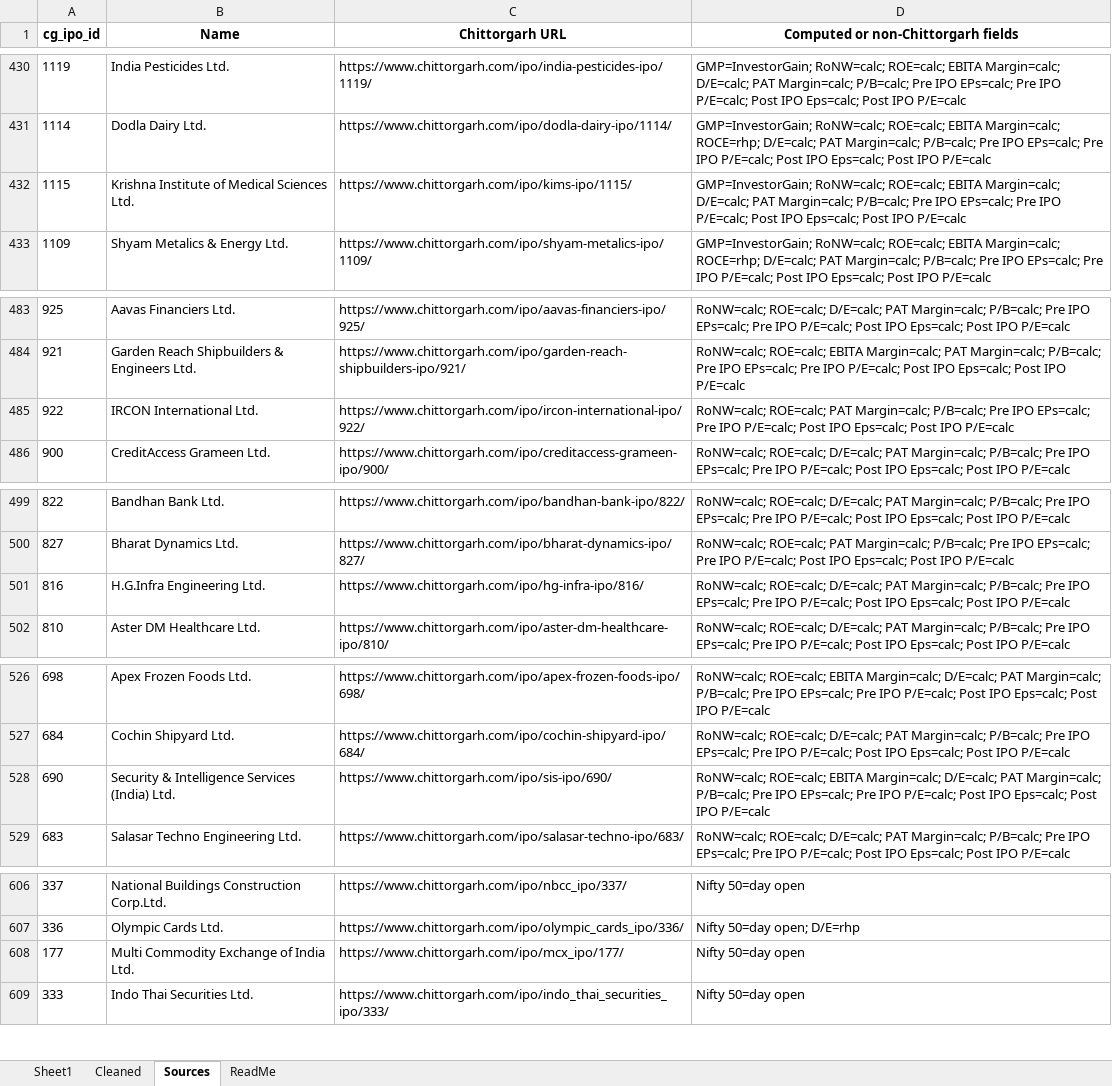
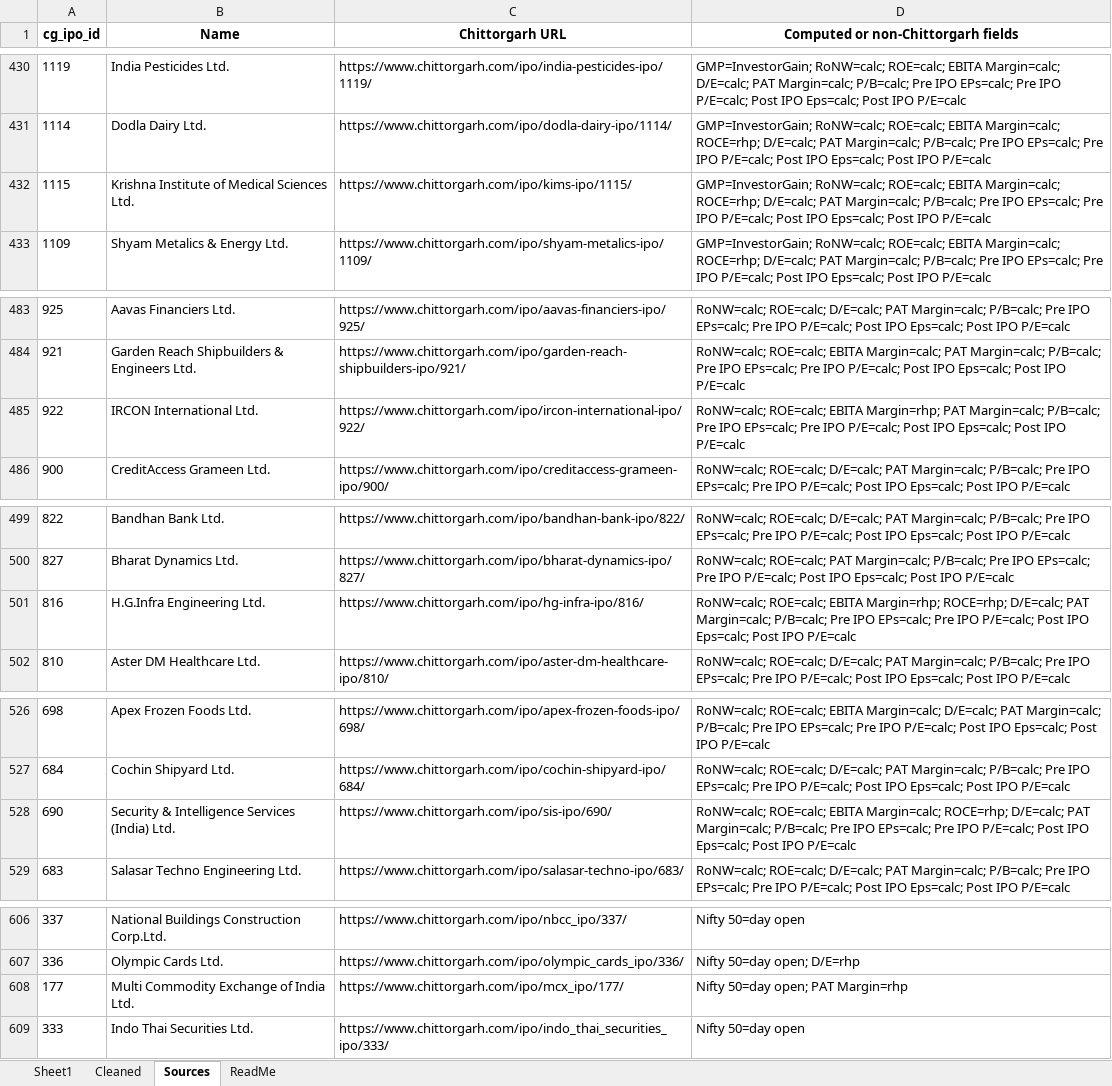
Before and after one commit to rohanbeingsocial/ipo-radar, an Excel workbook: ipodata/finalipodata.xlsx, sheet Sources, drawn as a sheet; only a part is shown, gaps mark what is left out; values as stored, in another font and other column widths than the file's, no borders; the diff names each change by its address in the sheet, - before the commit and + after, or states it on an @@ line.

```diff
--- a/ipodata/finalipodata.xlsx (sheet Sources)
+++ b/ipodata/finalipodata.xlsx (sheet Sources)
-D432: …EBITA Margin=calc; D/E=calc; PAT…
+D432: …EBITA Margin=calc; ROCE=rhp; D/E=calc; PAT…
-D485: RoNW=calc; ROE=calc; PAT Margin=calc;…
+D485: RoNW=calc; ROE=calc; EBITA Margin=rhp; PAT Margin=calc;…
-D501: RoNW=calc; ROE=calc; D/E=calc; PAT…
+D501: RoNW=calc; ROE=calc; EBITA Margin=rhp; ROCE=rhp; D/E=calc; PAT…
-D528: …EBITA Margin=calc; D/E=calc; PAT…
+D528: …EBITA Margin=calc; ROCE=rhp; D/E=calc; PAT…
-D608: Nifty 50=day open
+D608: Nifty 50=day open; PAT Margin=rhp
```
Also changed, not shown: sheet Cleaned, sheet Sheet1, ipodata/finalipodata_expanded_20yr.xlsx, 40 other files.
